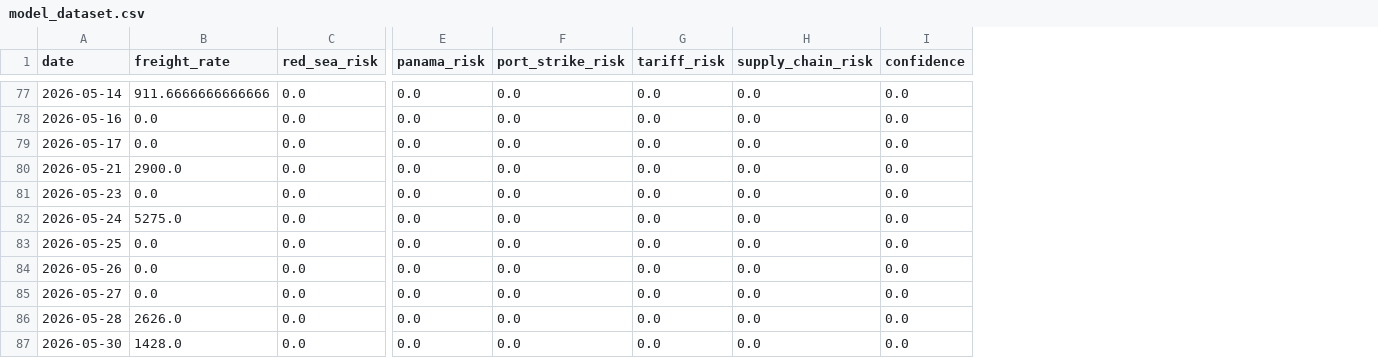
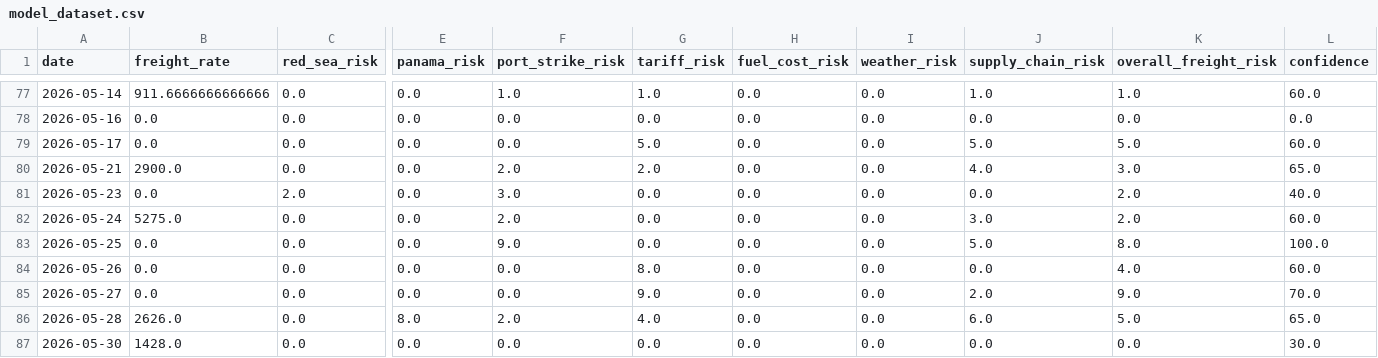
Before and after one commit to Ayus-2006/OceanIQ, a CSV file: data/processed/model_dataset.csv, drawn as a sheet; only a part is shown, gaps mark what is left out; addresses are those after the commit; the diff covers the shown part only; the diff names each change by its address in the sheet, - before the commit and + after, or states it on an @@ line.

```diff
--- a/data/processed/model_dataset.csv
+++ b/data/processed/model_dataset.csv
+column H (fuel_cost_risk), rows 77-87: all 0.0
+column I (weather_risk), rows 77-87: all 0.0
+column K (overall_freight_risk), rows 77-87: 1.0 | 0.0 | 5.0 | 3.0 | 2.0 | 2.0 | 8.0 | 4.0 | 9.0 | 5.0 | 0.0
-F77 (port_strike_risk): 0.0
+F77 (port_strike_risk): 1.0
-G77 (tariff_risk): 0.0
+G77 (tariff_risk): 1.0
-J77 (supply_chain_risk): 0.0
+J77 (supply_chain_risk): 1.0
-L77 (confidence): 0.0
+L77 (confidence): 60.0
-G79 (tariff_risk): 0.0
+G79 (tariff_risk): 5.0
-J79 (supply_chain_risk): 0.0
+J79 (supply_chain_risk): 5.0
-L79 (confidence): 0.0
+L79 (confidence): 60.0
-F80 (port_strike_risk): 0.0
+F80 (port_strike_risk): 2.0
-G80 (tariff_risk): 0.0
+G80 (tariff_risk): 2.0
-J80 (supply_chain_risk): 0.0
+J80 (supply_chain_risk): 4.0
-L80 (confidence): 0.0
+L80 (confidence): 65.0
-C81 (red_sea_risk): 0.0
+C81 (red_sea_risk): 2.0
-F81 (port_strike_risk): 0.0
+F81 (port_strike_risk): 3.0
-L81 (confidence): 0.0
+L81 (confidence): 40.0
-F82 (port_strike_risk): 0.0
+F82 (port_strike_risk): 2.0
-J82 (supply_chain_risk): 0.0
+J82 (supply_chain_risk): 3.0
-L82 (confidence): 0.0
+L82 (confidence): 60.0
-F83 (port_strike_risk): 0.0
+F83 (port_strike_risk): 9.0
-J83 (supply_chain_risk): 0.0
+J83 (supply_chain_risk): 5.0
-L83 (confidence): 0.0
+L83 (confidence): 100.0
-G84 (tariff_risk): 0.0
+G84 (tariff_risk): 8.0
-L84 (confidence): 0.0
+L84 (confidence): 60.0
-G85 (tariff_risk): 0.0
+G85 (tariff_risk): 9.0
-J85 (supply_chain_risk): 0.0
+J85 (supply_chain_risk): 2.0
-L85 (confidence): 0.0
+L85 (confidence): 70.0
-E86 (panama_risk): 0.0
+E86 (panama_risk): 8.0
-F86 (port_strike_risk): 0.0
+F86 (port_strike_risk): 2.0
-G86 (tariff_risk): 0.0
+G86 (tariff_risk): 4.0
-J86 (supply_chain_risk): 0.0
+J86 (supply_chain_risk): 6.0
-L86 (confidence): 0.0
+L86 (confidence): 65.0
-L87 (confidence): 0.0
+L87 (confidence): 30.0
```
Also changed, not shown: 31 edited cells elsewhere in this file, data/processed/training_dataset.csv, 8 other files.
